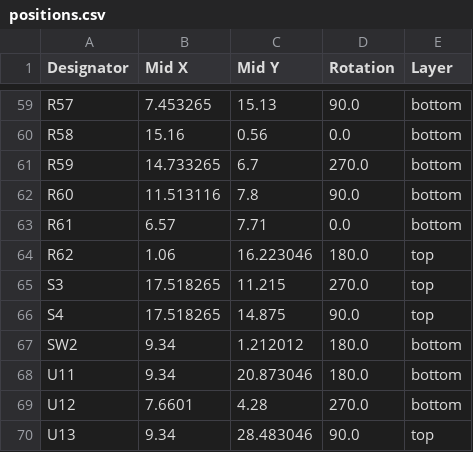
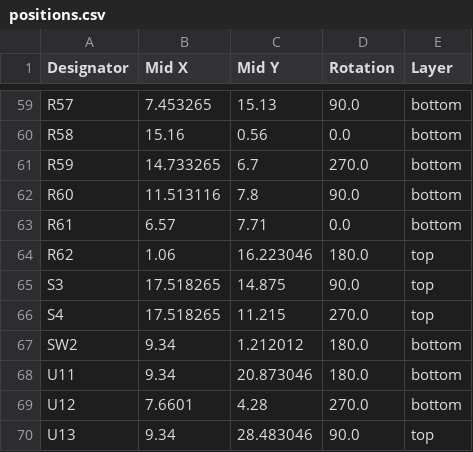
Before and after one commit to Hasatio/esp32DevKitS, a CSV file: ESP32-DEVKIT-S rev1/ESP32-DEVKIT-S-mirror/production/positions.csv, drawn as a sheet; only a part is shown, gaps mark what is left out.

```diff
--- a/ESP32-DEVKIT-S rev1/ESP32-DEVKIT-S-mirror/production/positions.csv
+++ b/ESP32-DEVKIT-S rev1/ESP32-DEVKIT-S-mirror/production/positions.csv
@@ -64,4 +64,4 @@ R61,6.57,7.71,0.0,bottom
 R62,1.06,16.223046,180.0,top
-S3,17.518265,11.215,270.0,top
-S4,17.518265,14.875,90.0,top
+S3,17.518265,14.875,90.0,top
+S4,17.518265,11.215,270.0,top
 SW2,9.34,1.212012,180.0,bottom
```
Also changed, not shown: ESP32-DEVKIT-S rev1/ESP32-DEVKIT-S-mirror/production/bom.csv, ESP32-DEVKIT-S rev1/ESP32-DEVKIT-S/production/bom.csv, 48 other files.
